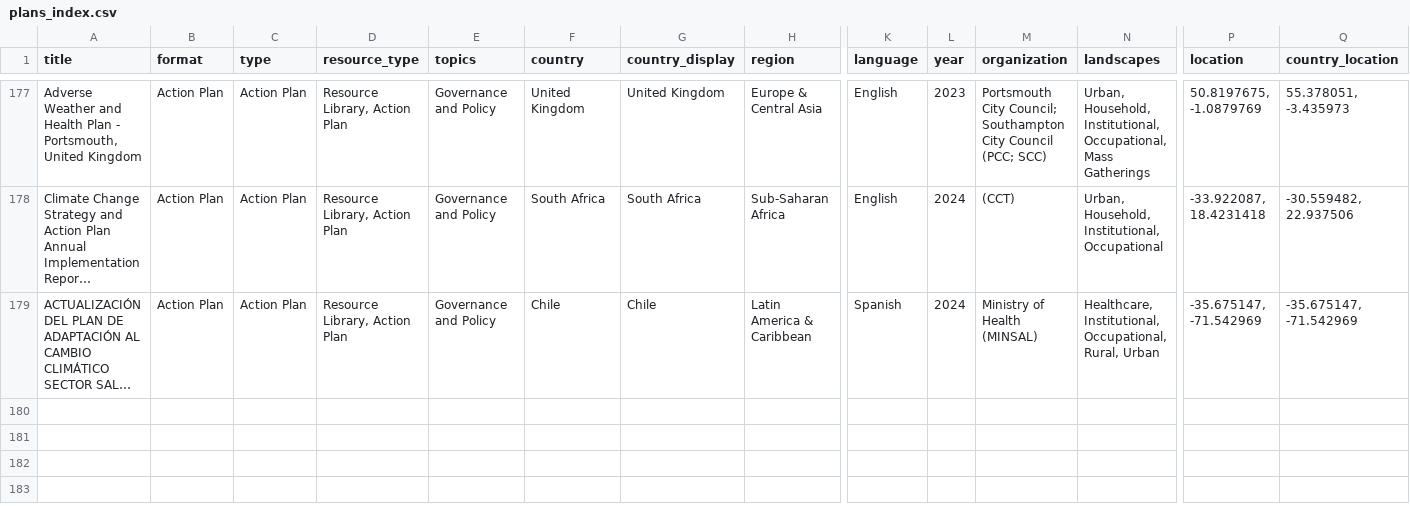
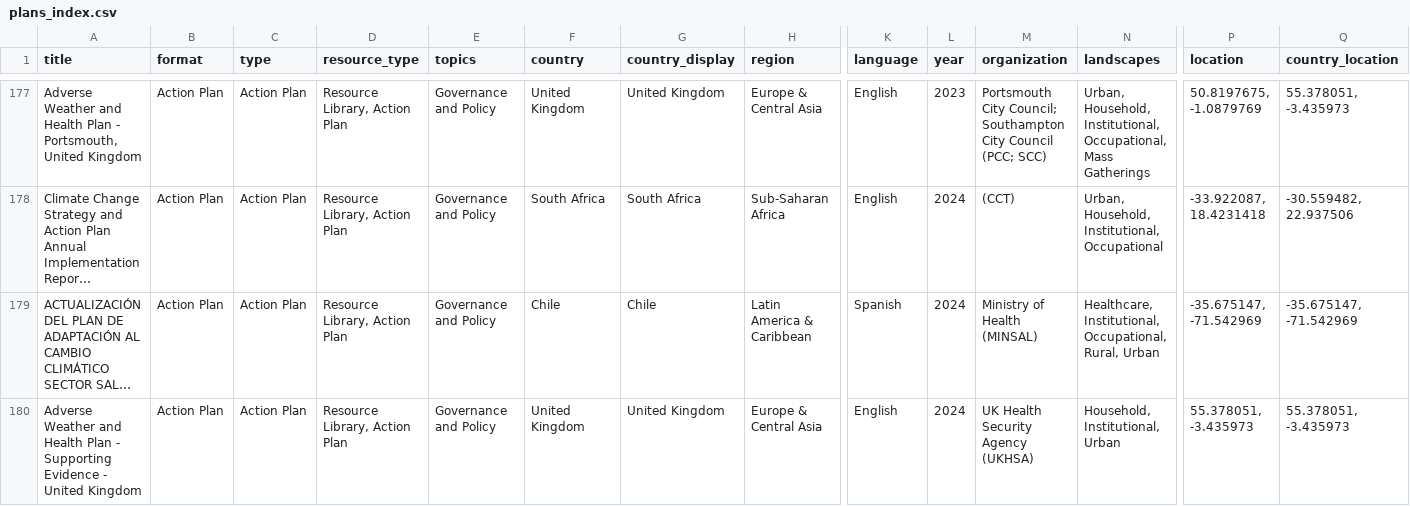
Before and after one commit to sparklabnyc/heat_health_action_plan_registry, a CSV file: plans_index.csv, drawn as a sheet; only a part is shown, gaps mark what is left out; long unchanged cells end in …; rows hold the shown columns only; the diff names each change by its address in the sheet, - before the commit and + after, or states it on an @@ line.

Commit message:
Update plans_index.csv

```diff
--- a/plans_index.csv
+++ b/plans_index.csv
+row 180: Adverse Weather and Health Plan - Supporting Evidence - United Kingdom | Action Plan | Action Plan | Resource Library, Action Plan | Governance and Policy | United Kingdom | United Kingdom | Europe & Central Asia | English | 2024 | UK Health Security Agency (UKHSA) | Household, Institutional, Urban | 55.378051, -3.435973 | 55.378051, -3.435973
```
